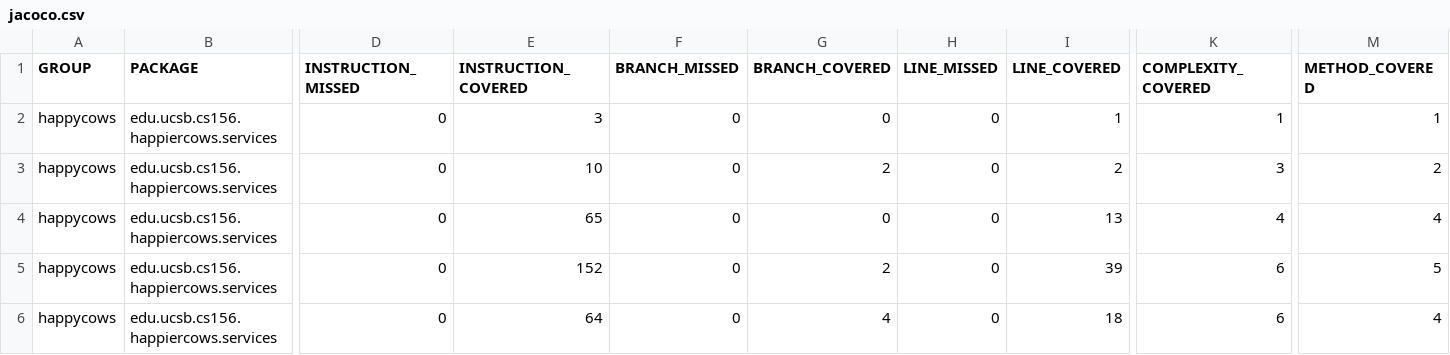
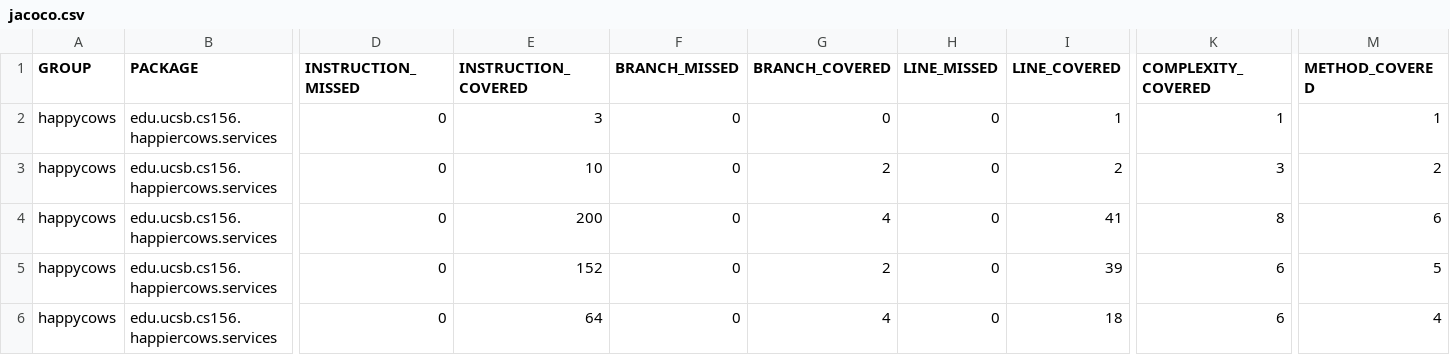
Before and after one commit to ucsb-cs156/proj-happycows, a CSV file: jacoco/jacoco.csv, drawn as a sheet; only a part is shown, gaps mark what is left out; the diff names each change by its address in the sheet, - before the commit and + after, or states it on an @@ line.

```diff
--- a/jacoco/jacoco.csv
+++ b/jacoco/jacoco.csv
-E4 (INSTRUCTION_COVERED): 65
+E4 (INSTRUCTION_COVERED): 200
-G4 (BRANCH_COVERED): 0
+G4 (BRANCH_COVERED): 4
-I4 (LINE_COVERED): 13
+I4 (LINE_COVERED): 41
-K4 (COMPLEXITY_COVERED): 4
+K4 (COMPLEXITY_COVERED): 8
-M4 (METHOD_COVERED): 4
+M4 (METHOD_COVERED): 6
```
Also changed, not shown: 9 other files.
